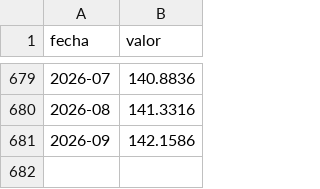
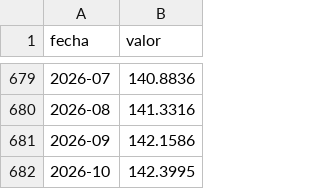
Before and after one commit to vaiven-argentino/vaiven, a CSV file: export/descargas/csv/auxiliares/ipc-eeuu/ocde.csv, drawn as a sheet; only a part is shown, gaps mark what is left out.

```diff
--- a/export/descargas/csv/auxiliares/ipc-eeuu/ocde.csv
+++ b/export/descargas/csv/auxiliares/ipc-eeuu/ocde.csv
@@ -681 +681,2 @@ fecha,valor
 2026-09,142.1586
+2026-10,142.3995
```
Also changed, not shown: datos/capa1/f.ocde.ipc-eeuu.csv, datos/capa2/ipc-eeuu/ocde.csv, 14 other files.
